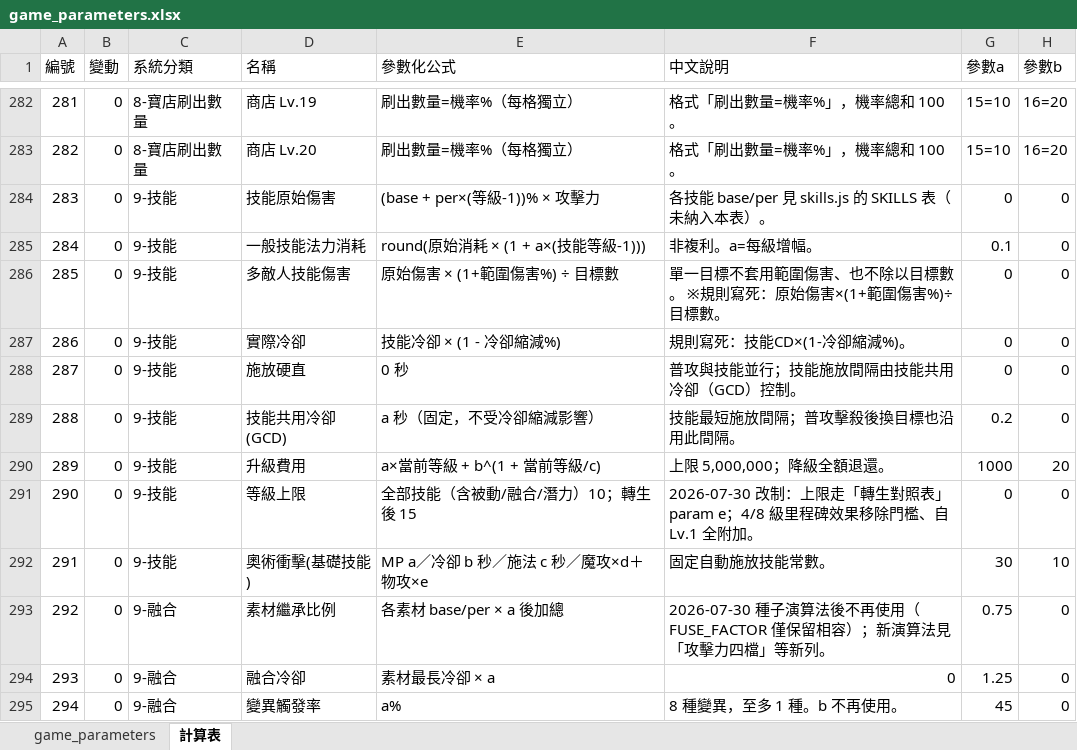
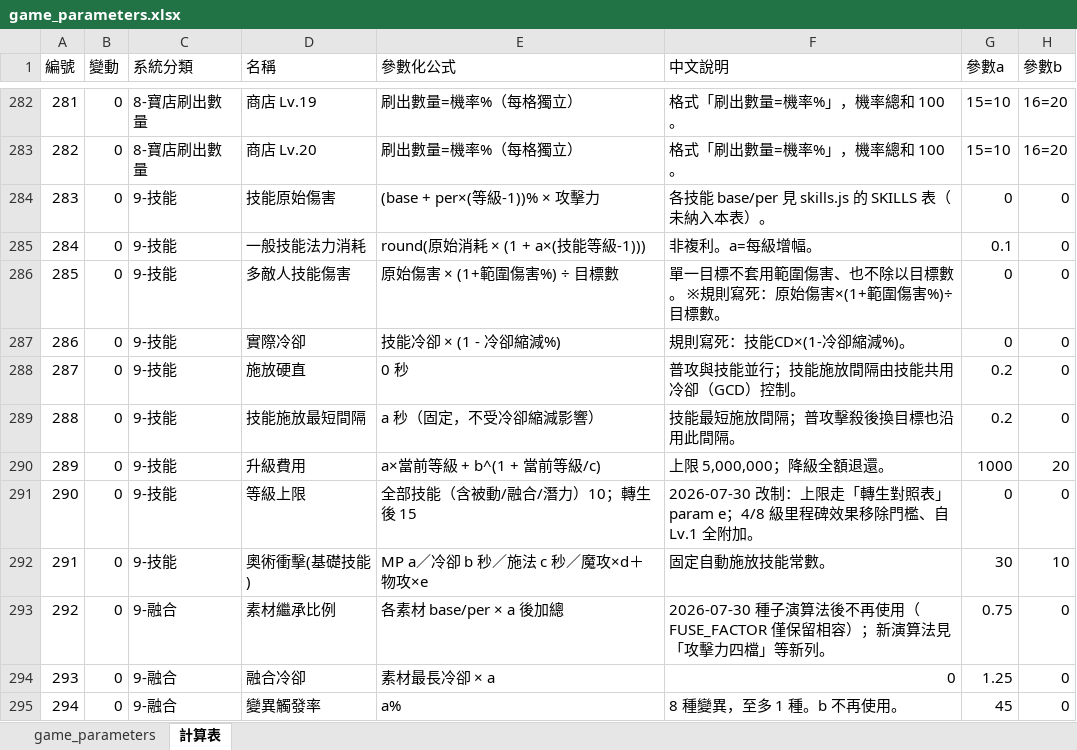
Before and after one commit to myKOF/Idle-RPG, an Excel workbook: config/Excel/game_parameters.xlsx, sheet 計算表, drawn as a sheet; only a part is shown, gaps mark what is left out; values as stored, in another font and other column widths than the file's, no borders; the diff names each change by its address in the sheet, - before the commit and + after, or states it on an @@ line.

```diff
--- a/config/Excel/game_parameters.xlsx (sheet 計算表)
+++ b/config/Excel/game_parameters.xlsx (sheet 計算表)
-G288 (參數a): 0
+G288 (參數a): 0.2
-D289 (名稱): 技能共用冷卻(GCD)
+D289 (名稱): 技能施放最短間隔
```
Also changed, not shown: sheet game_parameters, 9 other files.
